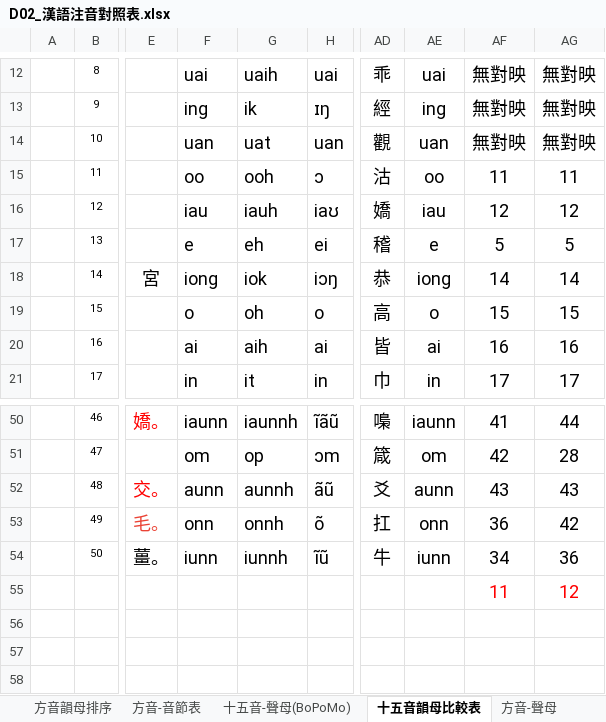
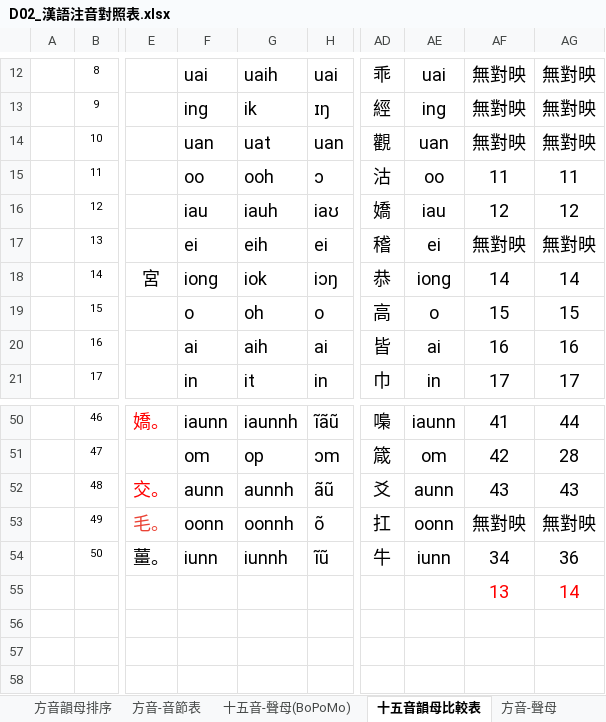
Before and after one commit to AlanJui/ngeesiokthong, an Excel workbook: docs/D02_漢語注音對照表.xlsx, sheet 十五音韻母比較表, drawn as a sheet; only a part is shown, gaps mark what is left out; values as stored, in another font and other column widths than the file's, no borders; conditional formats not drawn; removed rows and columns are numbered as before the commit, all else as after; rows hold the shown columns only; the diff names each change by its address in the sheet, - before the commit and + after, or states it on an @@ line.

```diff
--- a/docs/D02_漢語注音對照表.xlsx (sheet 十五音韻母比較表)
+++ b/docs/D02_漢語注音對照表.xlsx (sheet 十五音韻母比較表)
-F17: e
+F17: ei
-G17: eh
+G17: eih
-AE17: e
+AE17: ei
-AF17: 5
+AF17: 無對映
-AG17: 5
+AG17: 無對映
-F53: onn
+F53: oonn
-G53: onnh
+G53: oonnh
-AE53: onn
+AE53: oonn
-AF53: 36
+AF53: 無對映
-AG53: 42
+AG53: 無對映
-row 55:  |  |  |  |  |  |  |  | 11 | 12
+row 55:  |  |  |  |  |  |  |  | 13 | 14
```
Also changed, not shown: sheet 聲母碼, sheet 十五音-韻母, sheet 白話字-韻母八音反切, sheet 閩拼-聲母, sheet 韻母碼, sheet 十五音-聲母, 2 more sheets, hidden cells, 4 other files.
